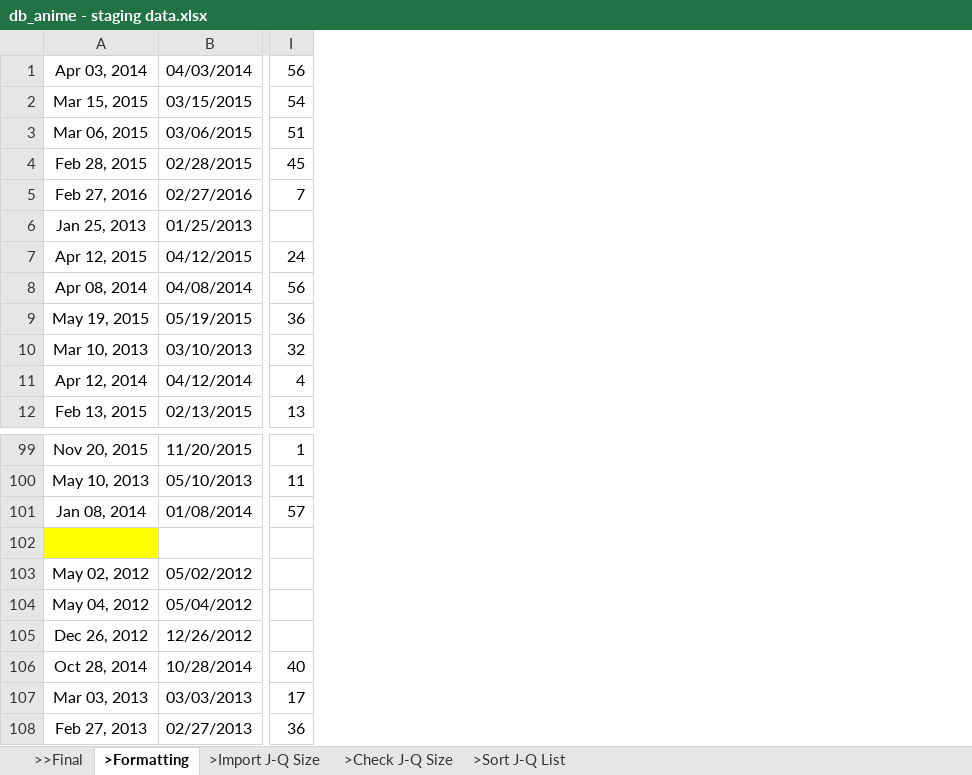
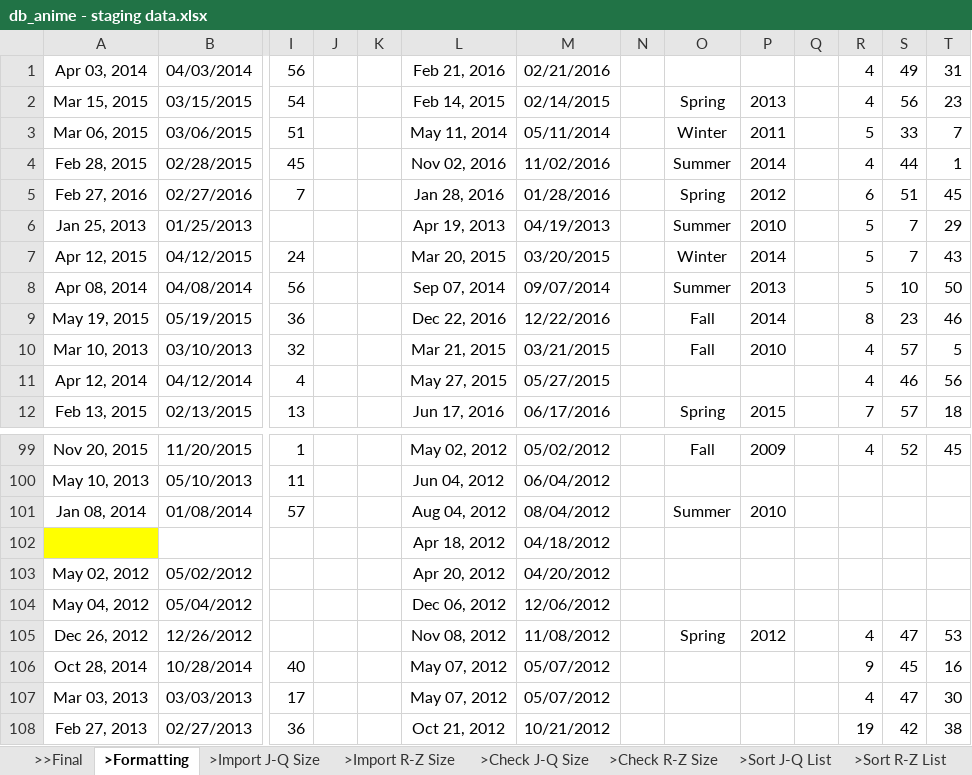
Before and after one commit to RinMinase/anidb-php, an Excel workbook: resources/database/data/db_anime - staging data.xlsx, sheet >Formatting, drawn as a sheet; only a part is shown, gaps mark what is left out; values as stored, in another font and other column widths than the file's, no borders; rows hold the shown columns only; the diff names each change by its address in the sheet, - before the commit and + after, or states it on an @@ line.

Commit message:
DATABASE: added data for 'R - Z' in staging data, finalized staging data for 'R - Z' in excel format

```diff
--- a/resources/database/data/db_anime - staging data.xlsx (sheet >Formatting)
+++ b/resources/database/data/db_anime - staging data.xlsx (sheet >Formatting)
+sheet tab: >Import R-Z Size
+sheet tab: >Check R-Z Size
+sheet tab: >Sort R-Z List
+column J, empty
+column K, empty
+column L, rows 1-12: Feb 21, 2016 | Feb 14, 2015 | May 11, 2014 | Nov 02, 2016 | Jan 28, 2016 | Apr 19, 2013 | Mar 20, 2015 | Sep 07, 2014 | Dec 22, 2016 | Mar 21, 2015 | May 27, 2015 | Jun 17, 2016; rows 99-108: May 02, 2012 | Jun 04, 2012 | Aug 04, 2012 | Apr 18, 2012 | Apr 20, 2012 | Dec 06, 2012 | Nov 08, 2012 | May 07, 2012 | May 07, 2012 | Oct 21, 2012
+column M, rows 1-12: 02/21/2016 | 02/14/2015 | 05/11/2014 | 11/02/2016 | 01/28/2016 | 04/19/2013 | 03/20/2015 | 09/07/2014 | 12/22/2016 | 03/21/2015 | 05/27/2015 | 06/17/2016; rows 99-108: 05/02/2012 | 06/04/2012 | 08/04/2012 | 04/18/2012 | 04/20/2012 | 12/06/2012 | 11/08/2012 | 05/07/2012 | 05/07/2012 | 10/21/2012
+column N, empty
+column O, rows 2-12: Spring | Winter | Summer | Spring | Summer | Winter | Summer | Fall | Fall |  | Spring; rows 99-105: Fall |  | Summer |  |  |  | Spring
+column P, rows 2-12: 2013 | 2011 | 2014 | 2012 | 2010 | 2014 | 2013 | 2014 | 2010 |  | 2015; rows 99-105: 2009 |  | 2010 |  |  |  | 2012
+column Q, empty
+column R, rows 1-12: 4 | 4 | 5 | 4 | 6 | 5 | 5 | 5 | 8 | 4 | 4 | 7; rows 99-108: 4 |  |  |  |  |  | 4 | 9 | 4 | 19
+column S, rows 1-12: 49 | 56 | 33 | 44 | 51 | 7 | 7 | 10 | 23 | 57 | 46 | 57; rows 99-108: 52 |  |  |  |  |  | 47 | 45 | 47 | 42
+column T, rows 1-12: 31 | 23 | 7 | 1 | 45 | 29 | 43 | 50 | 46 | 5 | 56 | 18; rows 99-108: 45 |  |  |  |  |  | 53 | 16 | 30 | 38
-row 102: (empty)
+row 102:  |  |  |  |  | Apr 18, 2012 | 04/18/2012
```
Also changed, not shown: sheet >>Final, other sheet tabs.
